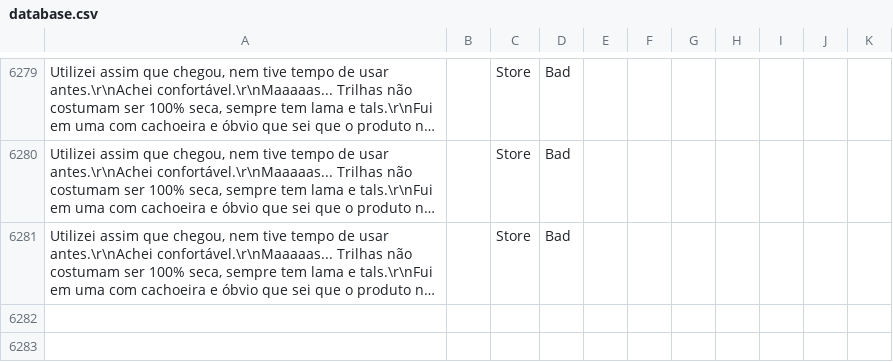
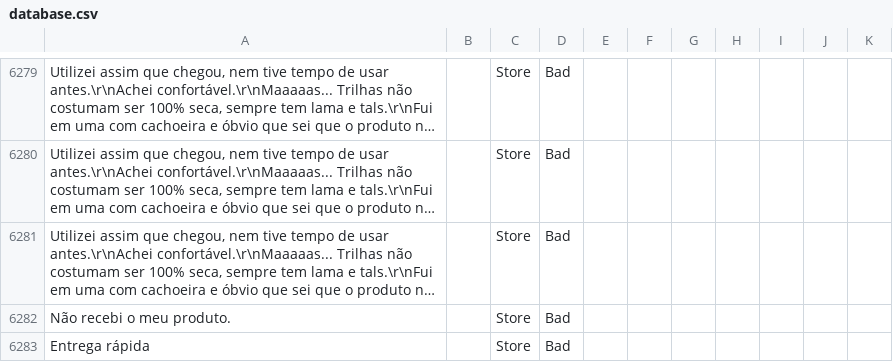
Before and after one commit to diegothuran/Rambo-Wine, a CSV file: textClassification/SentimentAnalisys/Data/database.csv, drawn as a sheet; only a part is shown, gaps mark what is left out; long unchanged cells end in …; the diff names each change by its address in the sheet, - before the commit and + after, or states it on an @@ line.

```diff
--- a/textClassification/SentimentAnalisys/Data/database.csv
+++ b/textClassification/SentimentAnalisys/Data/database.csv
+row 6282: Não recebi o meu produto. |  | Store | Bad
+row 6283: Entrega rápida |  | Store | Bad
```
Also changed, not shown: 5 other files.
